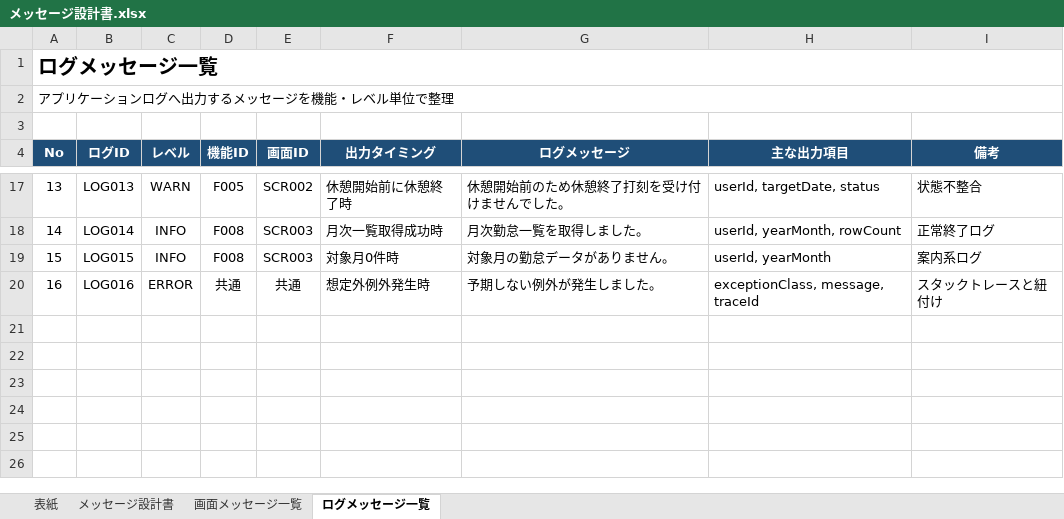
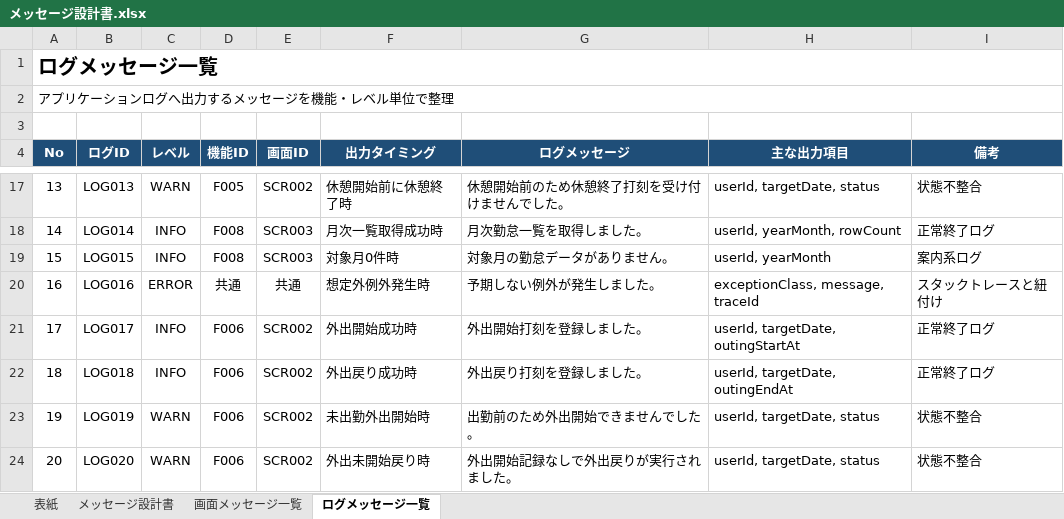
Before and after one commit to khiromichi/attendance-app, an Excel workbook: docs/03_detail_design/メッセージ設計書.xlsx, sheet ログメッセージ一覧, drawn as a sheet; only a part is shown, gaps mark what is left out; values as stored, in another font and other column widths than the file's, no borders; the diff names each change by its address in the sheet, - before the commit and + after, or states it on an @@ line.

```diff
--- a/docs/03_detail_design/メッセージ設計書.xlsx (sheet ログメッセージ一覧)
+++ b/docs/03_detail_design/メッセージ設計書.xlsx (sheet ログメッセージ一覧)
+row 21: 17 | LOG017 | INFO | F006 | SCR002 | 外出開始成功時 | 外出開始打刻を登録しました。 | userId, targetDate, outingStartAt | 正常終了ログ
+row 22: 18 | LOG018 | INFO | F006 | SCR002 | 外出戻り成功時 | 外出戻り打刻を登録しました。 | userId, targetDate, outingEndAt | 正常終了ログ
+row 23: 19 | LOG019 | WARN | F006 | SCR002 | 未出勤外出開始時 | 出勤前のため外出開始できませんでした。 | userId, targetDate, status | 状態不整合
+row 24: 20 | LOG020 | WARN | F006 | SCR002 | 外出未開始戻り時 | 外出開始記録なしで外出戻りが実行されました。 | userId, targetDate, status | 状態不整合
```
Also changed, not shown: sheet 画面メッセージ一覧.
